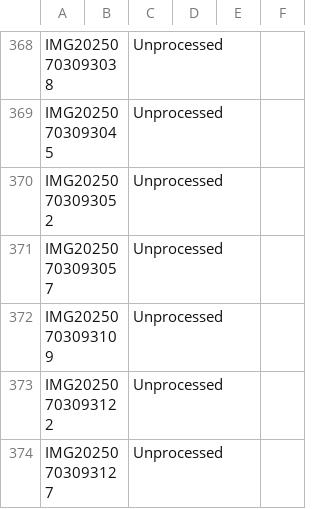
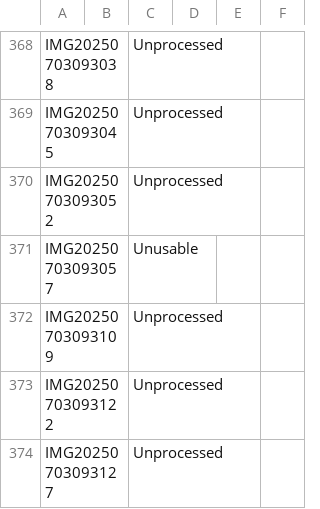
Before and after one commit to SpectralQuill/pomelo-disease-classification, a CSV file: tracker/tracker.csv, drawn as a sheet; only a part is shown, gaps mark what is left out.

```diff
--- a/tracker/tracker.csv
+++ b/tracker/tracker.csv
@@ -370,3 +370,3 @@ IMG20250703093045,,Unprocessed,,,
 IMG20250703093052,,Unprocessed,,,
-IMG20250703093057,,Unprocessed,,,
+IMG20250703093057,,Unusable,,,
 IMG20250703093109,,Unprocessed,,,
```
Also changed, not shown: 33 other files.
